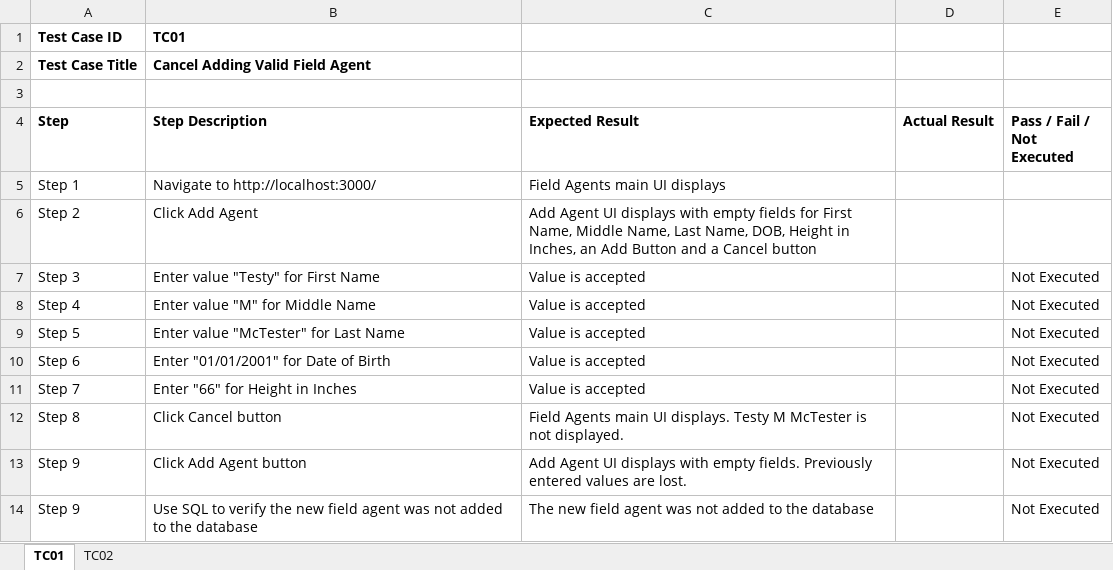
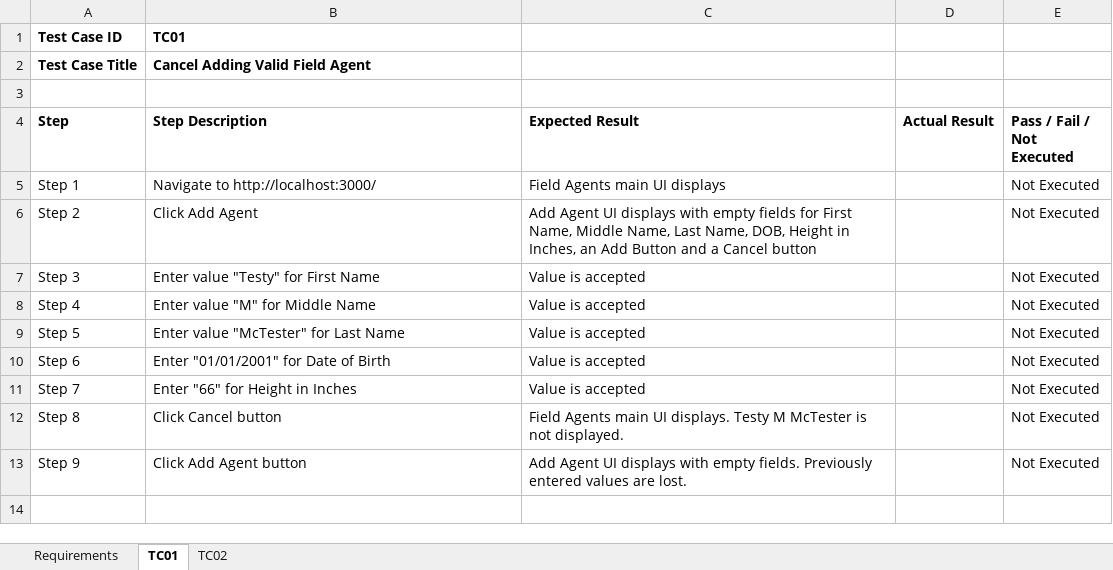
Before and after one commit to josephpford/qa-training, an Excel workbook: modules/M15/assets/TestCaseSample.xlsx, sheet TC01, drawn as a sheet; values as stored, in another font and other column widths than the file's, no borders; the diff names each change by its address in the sheet, - before the commit and + after, or states it on an @@ line.

```diff
--- a/modules/M15/assets/TestCaseSample.xlsx (sheet TC01)
+++ b/modules/M15/assets/TestCaseSample.xlsx (sheet TC01)
+sheet tab: Requirements
-E5:E6 (Pass / Fail / Not Executed): (empty)
+E5:E6 (Pass / Fail / Not Executed): Not Executed
-row 14: Step 9 | Use SQL to verify the new field agent was not added to the database | The new field agent was not added to the database |  | Not Executed
```
Also changed, not shown: sheet TC02, 4 other files.
